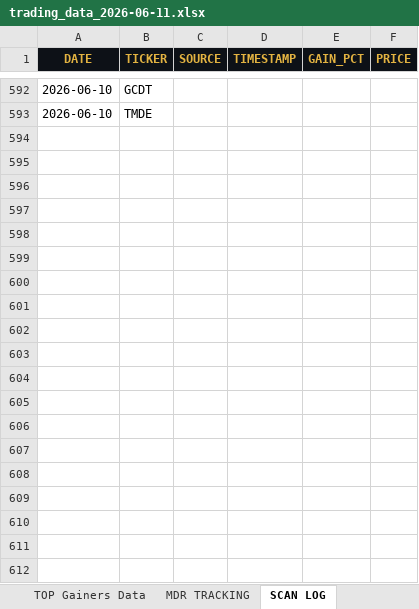
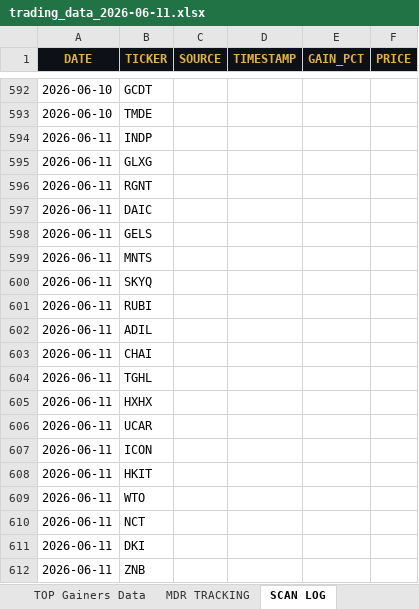
Before and after one commit to cmletsch/trading-system, an Excel workbook: data/trading_data_2026-06-11.xlsx, sheet SCAN LOG, drawn as a sheet; only a part is shown, gaps mark what is left out; values as stored, in another font and other column widths than the file's, no borders; the diff covers the shown part only; the diff names each change by its address in the sheet, - before the commit and + after, or states it on an @@ line.

```diff
--- a/data/trading_data_2026-06-11.xlsx (sheet SCAN LOG)
+++ b/data/trading_data_2026-06-11.xlsx (sheet SCAN LOG)
+row 594: 2026-06-11 | INDP
+row 595: 2026-06-11 | GLXG
+row 596: 2026-06-11 | RGNT
+row 597: 2026-06-11 | DAIC
+row 598: 2026-06-11 | GELS
+row 599: 2026-06-11 | MNTS
+row 600: 2026-06-11 | SKYQ
+row 601: 2026-06-11 | RUBI
+row 602: 2026-06-11 | ADIL
+row 603: 2026-06-11 | CHAI
+row 604: 2026-06-11 | TGHL
+row 605: 2026-06-11 | HXHX
+row 606: 2026-06-11 | UCAR
+row 607: 2026-06-11 | ICON
+row 608: 2026-06-11 | HKIT
+row 609: 2026-06-11 | WTO
+row 610: 2026-06-11 | NCT
+row 611: 2026-06-11 | DKI
+row 612: 2026-06-11 | ZNB
```
Also changed, not shown: 36 added rows elsewhere in this sheet, sheet TOP Gainers Data, sheet MDR TRACKING, 2 other files.
